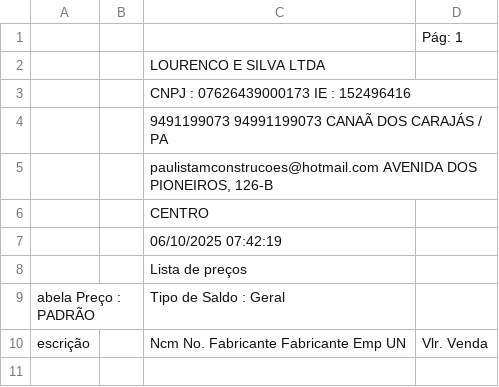
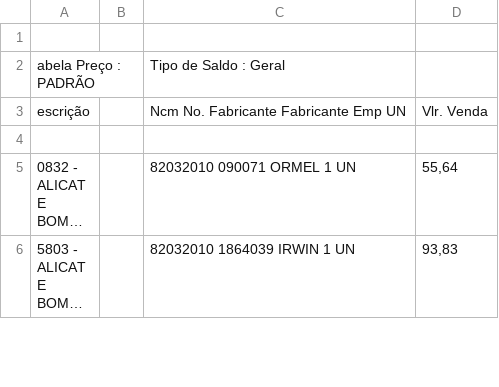
Before and after one commit to saboracaiteria/VENDAS, a CSV file: bombas.csv, drawn as a sheet; only a part is shown; the shorter side is filled out with more unchanged rows; long unchanged cells end in ….

Commit message:
Update bombas.csv

```diff
--- a/bombas.csv
+++ b/bombas.csv
@@ -1,9 +1,2 @@
-"",,,Pág: 1
-"",,LOURENCO E SILVA LTDA,
-"",,CNPJ : 07626439000173 IE : 152496416,
-"",,9491199073 94991199073 CANAÃ DOS CARAJÁS / PA,
-"",,"paulistamconstrucoes@hotmail.com AVENIDA DOS PIONEIROS, 126-B",
-"",,CENTRO,
-"",,06/10/2025 07:42:19,
-"",,Lista de preços,
+
 abela Preço : PADRÃO,,Tipo de Saldo : Geral,
```
